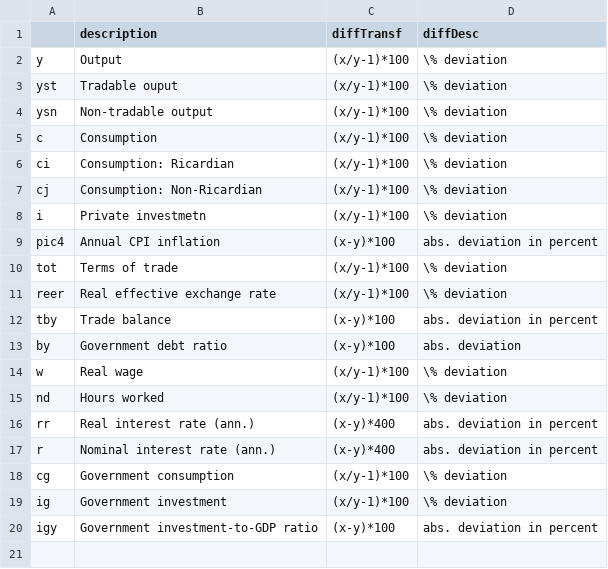
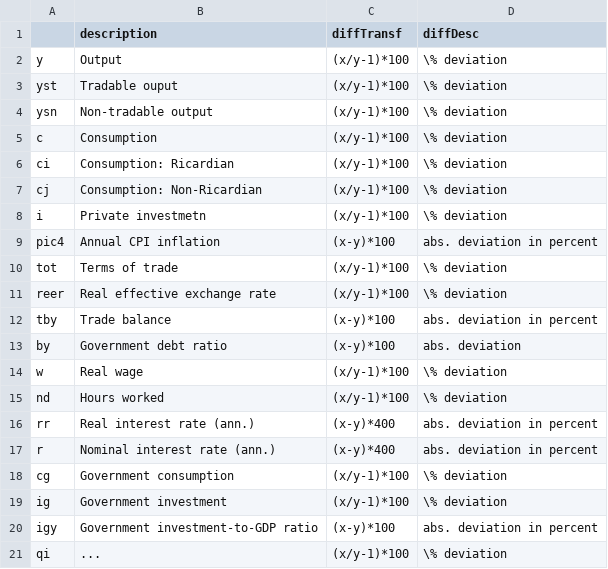
Before and after one commit to kbankowski-econ/2024-01_eagle, a CSV file: +environment/csvFiles/varDict.csv, drawn as a sheet.

```diff
--- a/+environment/csvFiles/varDict.csv
+++ b/+environment/csvFiles/varDict.csv
@@ -20 +20,2 @@ ig,Government investment,(x/y-1)*100,\% deviation
 igy,Government investment-to-GDP ratio,(x-y)*100,abs. deviation in percent
+qi,...,(x/y-1)*100,\% deviation
```
Also changed, not shown: 5 other files.
